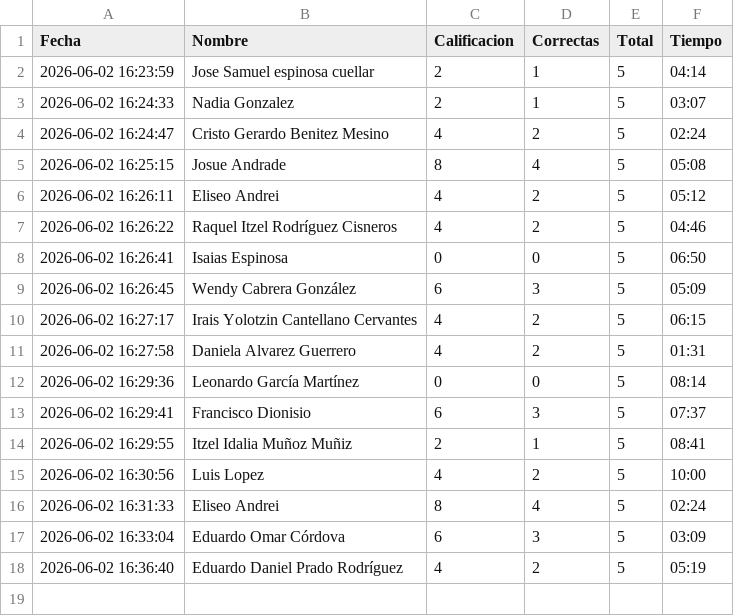
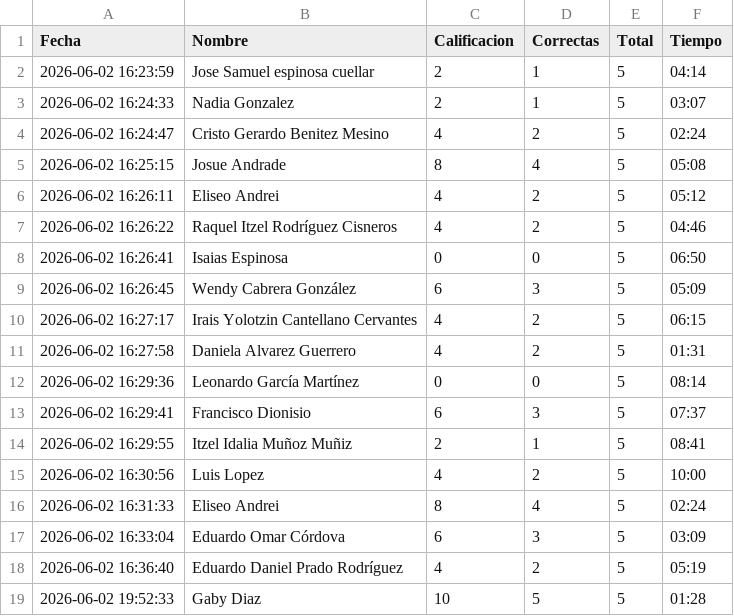
Before and after one commit to gbdiazc/Intro-python-cientifico-2026, a CSV file: calificaciones.csv, drawn as a sheet.

Commit message:
Calificacion: Gaby Diaz — 10/10

```diff
--- a/calificaciones.csv
+++ b/calificaciones.csv
@@ -18 +18,2 @@ Fecha,Nombre,Calificacion,Correctas,Total,Tiempo
 2026-06-02 16:36:40,"Eduardo Daniel Prado Rodríguez",4,2,5,05:19
+2026-06-02 19:52:33,"Gaby Diaz",10,5,5,01:28
```
